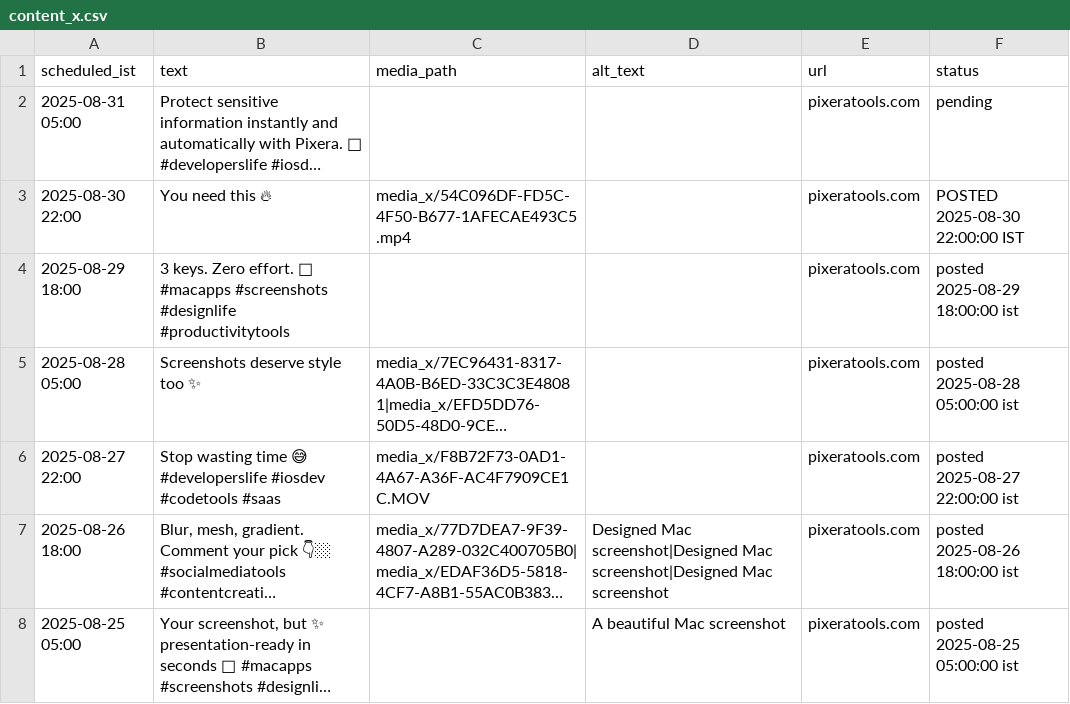
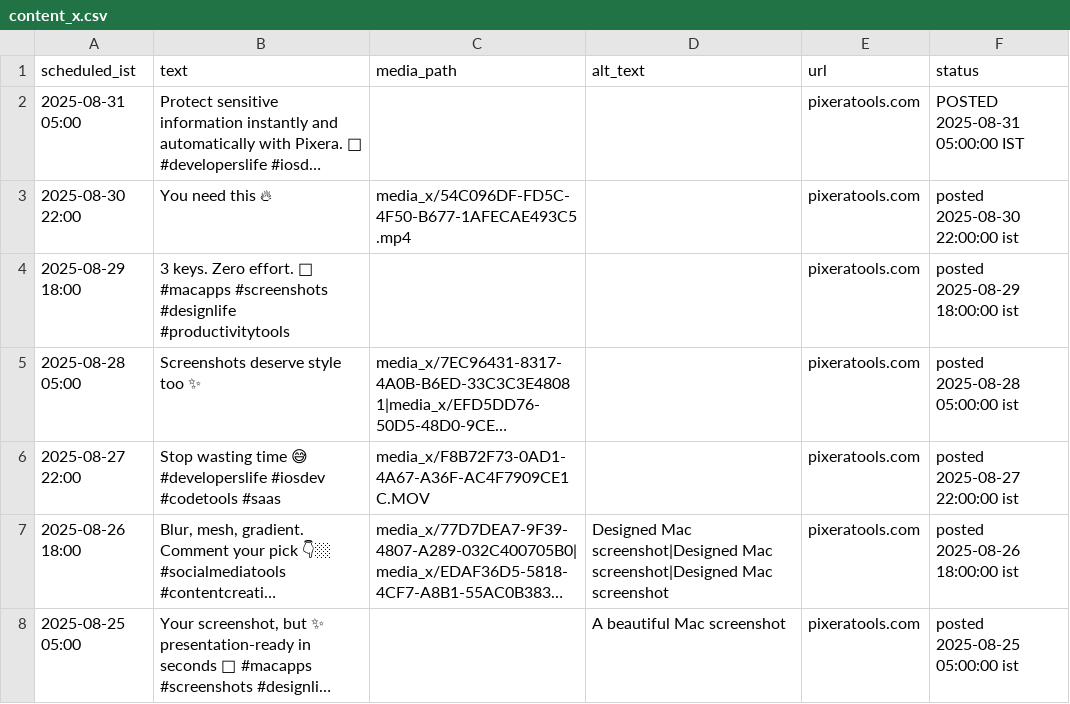
Before and after one commit to swi-parth-ft/instaMedia, a CSV file: content_x.csv, drawn as a sheet; long unchanged cells end in …; the diff names each change by its address in the sheet, - before the commit and + after, or states it on an @@ line.

Commit message:
bot: mark row 0 POSTED

```diff
--- a/content_x.csv
+++ b/content_x.csv
-F2 (status): pending
+F2 (status): POSTED 2025-08-31 05:00:00 IST
-F3 (status): POSTED 2025-08-30 22:00:00 IST
+F3 (status): posted 2025-08-30 22:00:00 ist
```
